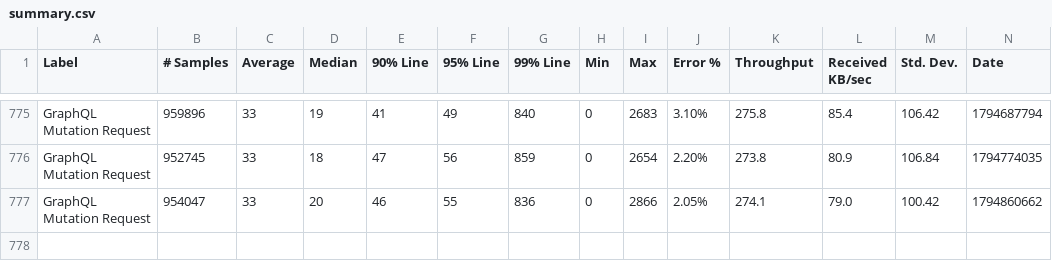
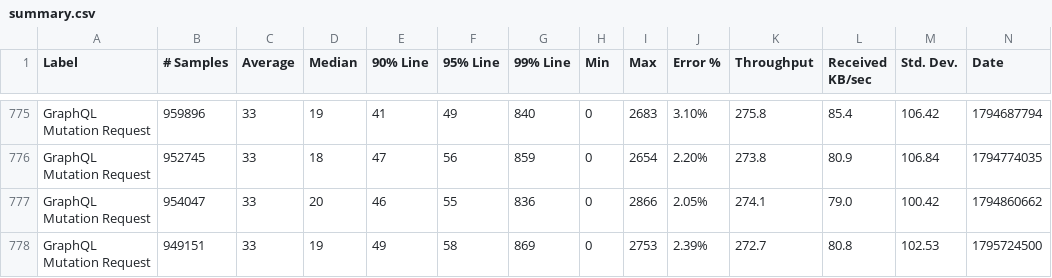
Before and after one commit to ballerina-platform/module-ballerina-graphql, a CSV file: load-tests/book_reviews_mutation/results/summary.csv, drawn as a sheet; only a part is shown, gaps mark what is left out; rows hold the shown columns only; the diff names each change by its address in the sheet, - before the commit and + after, or states it on an @@ line.

Commit message:
Update book_reviews_mutation test results on Thu Nov 26 22:29:09 UTC 2026

```diff
--- a/load-tests/book_reviews_mutation/results/summary.csv
+++ b/load-tests/book_reviews_mutation/results/summary.csv
+row 778: GraphQL Mutation Request | 949151 | 33 | 19 | 49 | 58 | 869 | 0 | 2753 | 2.39% | 272.7 | 80.8 | 102.53 | 1795724500
```
